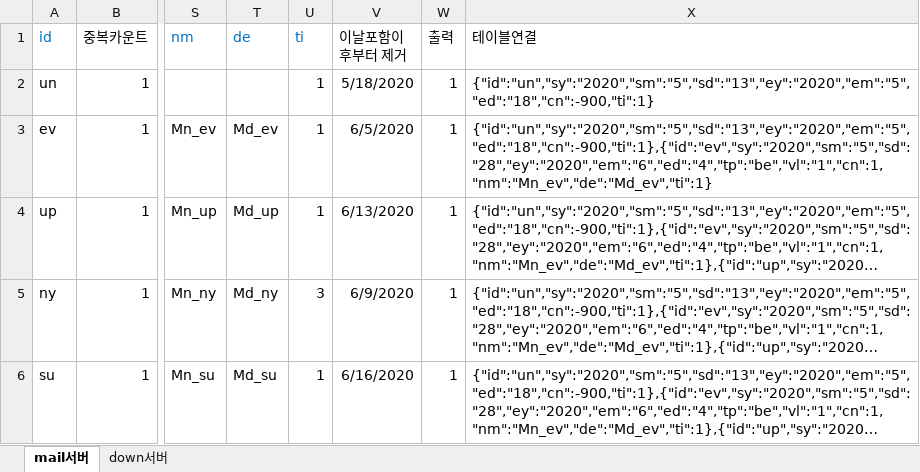
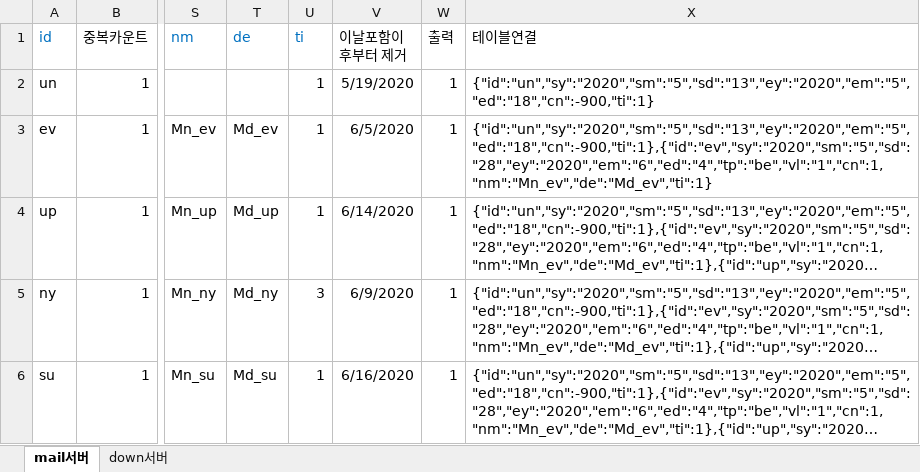
Before and after one commit to hayannal/ProjectNoname, an Excel workbook: Excel/작업Mail.xlsx, sheet mail서버, drawn as a sheet; only a part is shown, gaps mark what is left out; long unchanged cells end in …; values as stored, in another font and other column widths than the file's, no borders; the diff names each change by its address in the sheet, - before the commit and + after, or states it on an @@ line.

```diff
--- a/Excel/작업Mail.xlsx (sheet mail서버)
+++ b/Excel/작업Mail.xlsx (sheet mail서버)
-V2 (이날포함이후부터 제거): 5/18/2020
+V2 (이날포함이후부터 제거): 5/19/2020
-V4 (이날포함이후부터 제거): 6/13/2020
+V4 (이날포함이후부터 제거): 6/14/2020
```
Also changed, not shown: formulas that keep their value, Excel/NodeWar.xlsx, Excel/Stage.xlsx, 7 other files.
